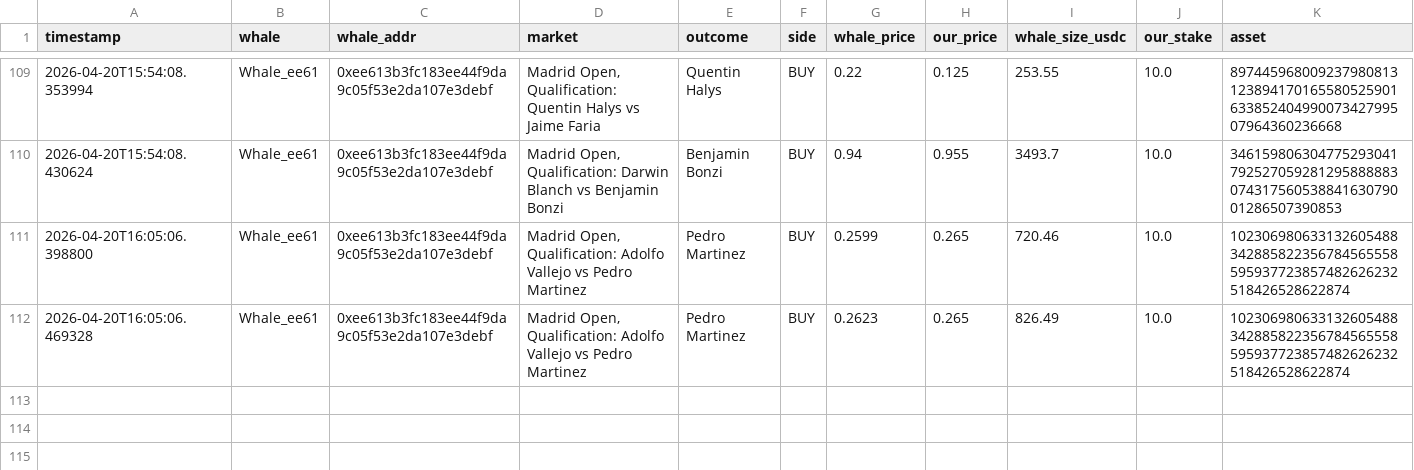
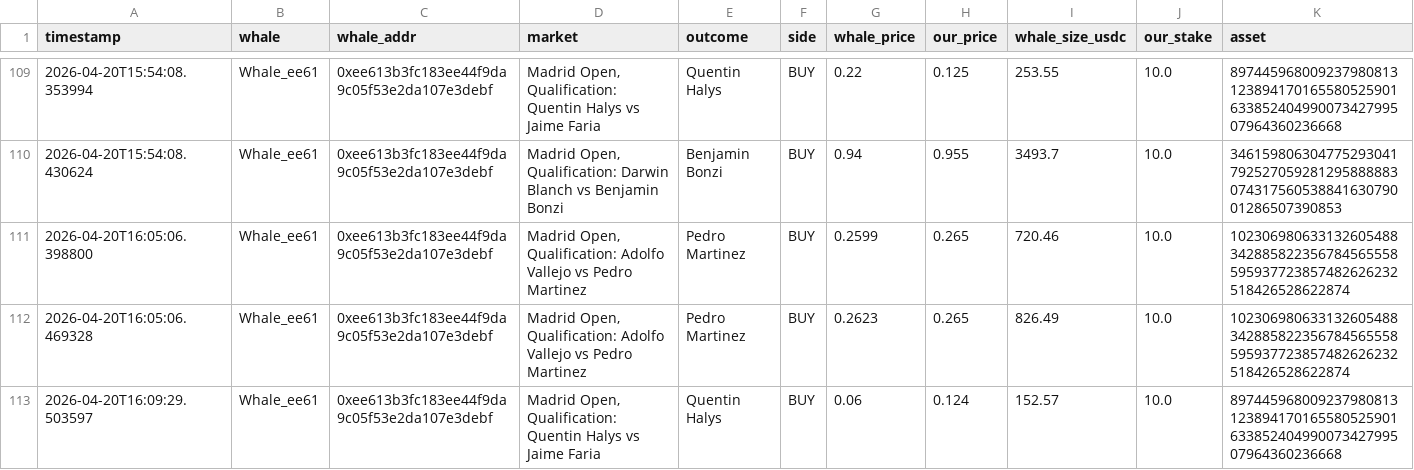
Before and after one commit to hectorm17/polymarket-tracker, a CSV file: copy_trades.csv, drawn as a sheet; only a part is shown, gaps mark what is left out; rows hold the shown columns only; the diff names each change by its address in the sheet, - before the commit and + after, or states it on an @@ line.

Commit message:
auto: update copy_trades.csv 16:09

```diff
--- a/copy_trades.csv
+++ b/copy_trades.csv
+row 113: 2026-04-20T16:09:29.503597 | Whale_ee61 | 0xee613b3fc183ee44f9da9c05f53e2da107e3debf | Madrid Open, Qualification: Quentin Halys vs Jaime Faria | Quentin Halys | BUY | 0.06 | 0.124 | 152.57 | 10.0 | 89744596800923798081312389417016558052590163385240499007342799507964360236668
```
